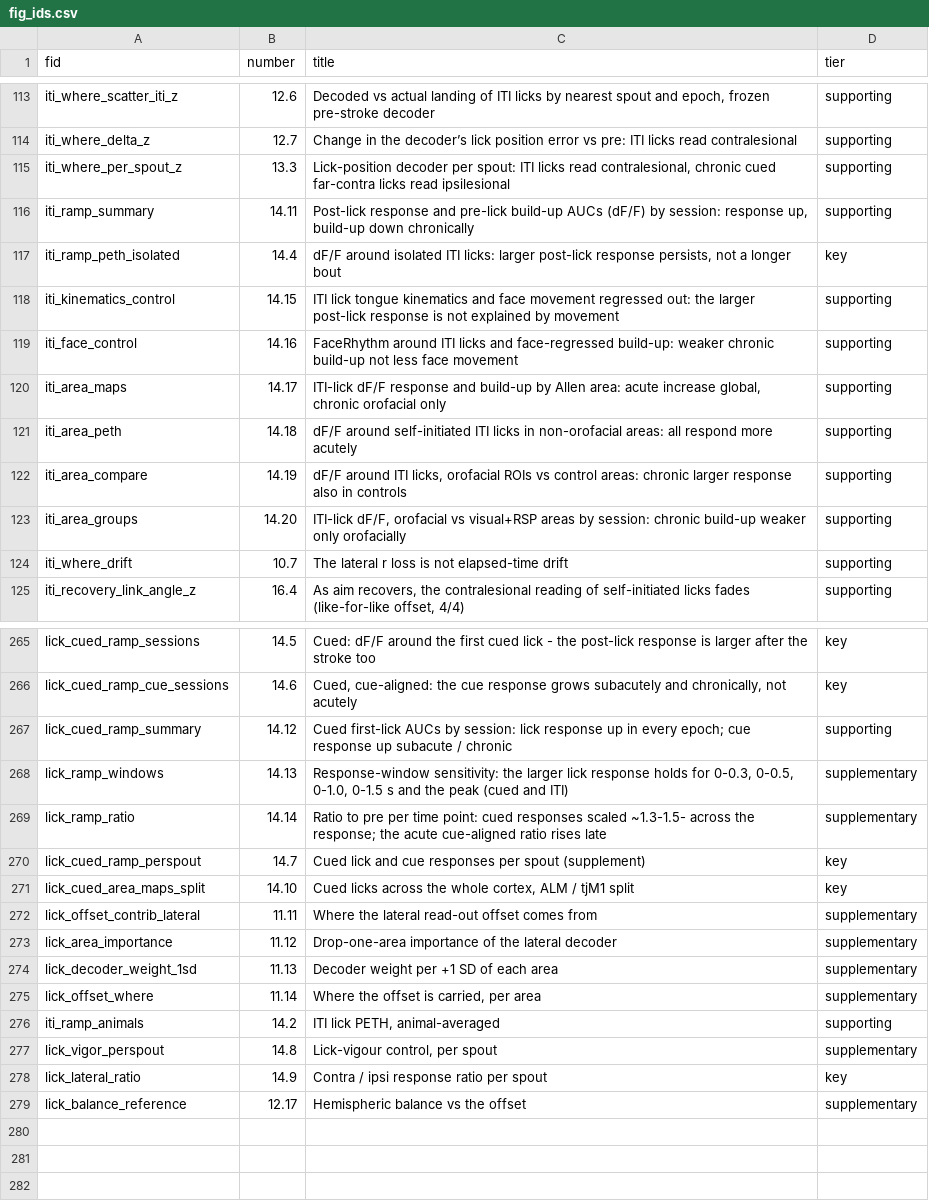
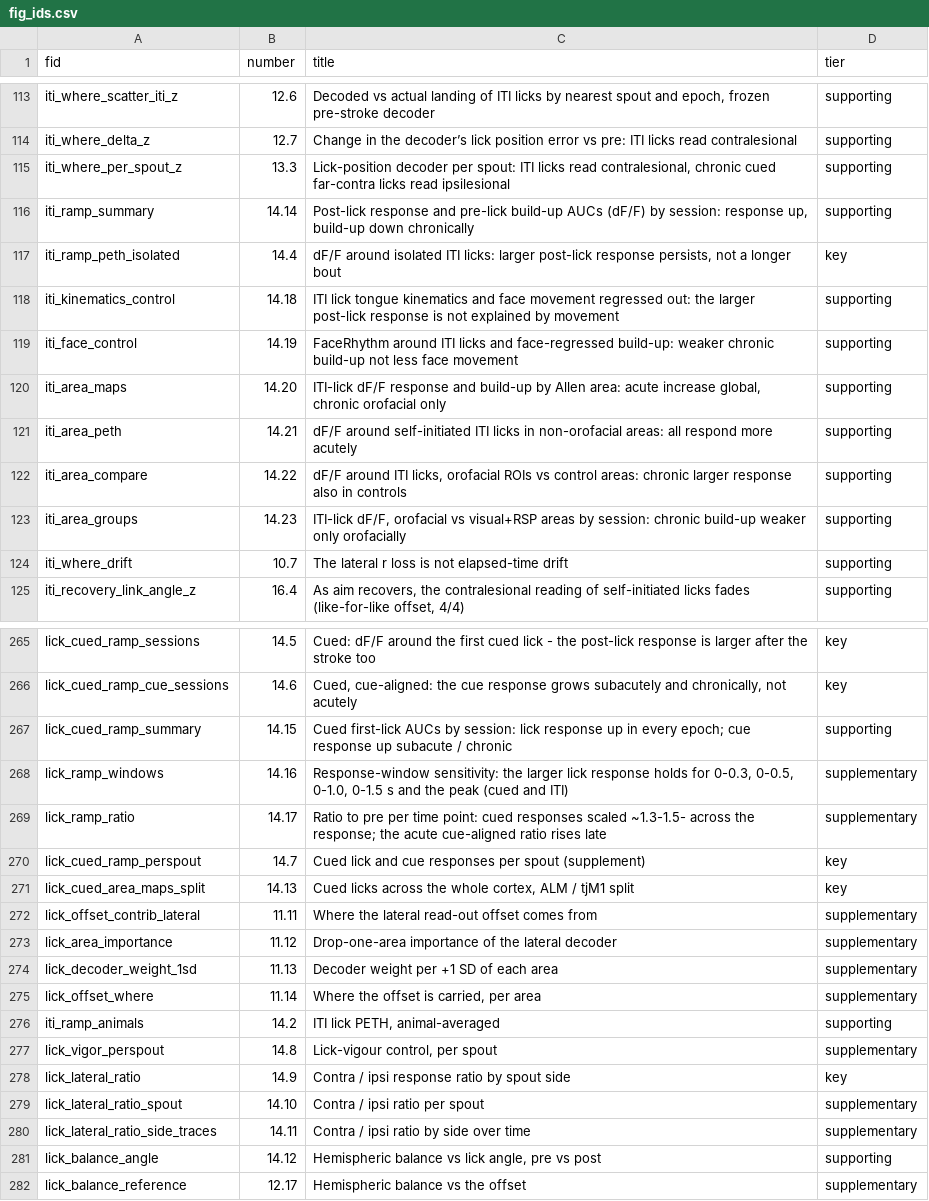
Before and after one commit to priya-srikanth/widefield_pipeline, a CSV file: _goal_page/fig_ids.csv, drawn as a sheet; only a part is shown, gaps mark what is left out; the diff covers the shown part only.

```diff
--- a/_goal_page/fig_ids.csv
+++ b/_goal_page/fig_ids.csv
@@ -115,10 +115,10 @@ iti_where_delta_z,12.7,Change in the decoder’s lick position error vs pre: ITI
 iti_where_per_spout_z,13.3,"Lick-position decoder per spout: ITI licks read contralesional, chronic cued far-contra licks read ipsilesional",supporting
-iti_ramp_summary,14.11,"Post-lick response and pre-lick build-up AUCs (dF/F) by session: response up, build-up down chronically",supporting
+iti_ramp_summary,14.14,"Post-lick response and pre-lick build-up AUCs (dF/F) by session: response up, build-up down chronically",supporting
 iti_ramp_peth_isolated,14.4,"dF/F around isolated ITI licks: larger post-lick response persists, not a longer bout",key
-iti_kinematics_control,14.15,ITI lick tongue kinematics and face movement regressed out: the larger post-lick response is not explained by movement,supporting
-iti_face_control,14.16,FaceRhythm around ITI licks and face-regressed build-up: weaker chronic build-up not less face movement,supporting
-iti_area_maps,14.17,"ITI-lick dF/F response and build-up by Allen area: acute increase global, chronic orofacial only",supporting
-iti_area_peth,14.18,dF/F around self-initiated ITI licks in non-orofacial areas: all respond more acutely,supporting
-iti_area_compare,14.19,"dF/F around ITI licks, orofacial ROIs vs control areas: chronic larger response also in controls",supporting
-iti_area_groups,14.20,"ITI-lick dF/F, orofacial vs visual+RSP areas by session: chronic build-up weaker only orofacially",supporting
+iti_kinematics_control,14.18,ITI lick tongue kinematics and face movement regressed out: the larger post-lick response is not explained by movement,supporting
+iti_face_control,14.19,FaceRhythm around ITI licks and face-regressed build-up: weaker chronic build-up not less face movement,supporting
+iti_area_maps,14.20,"ITI-lick dF/F response and build-up by Allen area: acute increase global, chronic orofacial only",supporting
+iti_area_peth,14.21,dF/F around self-initiated ITI licks in non-orofacial areas: all respond more acutely,supporting
+iti_area_compare,14.22,"dF/F around ITI licks, orofacial ROIs vs control areas: chronic larger response also in controls",supporting
+iti_area_groups,14.23,"ITI-lick dF/F, orofacial vs visual+RSP areas by session: chronic build-up weaker only orofacially",supporting
 iti_where_drift,10.7,The lateral r loss is not elapsed-time drift,supporting
@@ -266,7 +266,7 @@ lick_cued_ramp_sessions,14.5,Cued: dF/F around the first cued lick - the post-li
 lick_cued_ramp_cue_sessions,14.6,"Cued, cue-aligned: the cue response grows subacutely and chronically, not acutely",key
-lick_cued_ramp_summary,14.12,Cued first-lick AUCs by session: lick response up in every epoch; cue response up subacute / chronic,supporting
-lick_ramp_windows,14.13,"Response-window sensitivity: the larger lick response holds for 0-0.3, 0-0.5, 0-1.0, 0-1.5 s and the peak (cued and ITI)",supplementary
-lick_ramp_ratio,14.14,Ratio to pre per time point: cued responses scaled ~1.3-1.5- across the response; the acute cue-aligned ratio rises late,supplementary
+lick_cued_ramp_summary,14.15,Cued first-lick AUCs by session: lick response up in every epoch; cue response up subacute / chronic,supporting
+lick_ramp_windows,14.16,"Response-window sensitivity: the larger lick response holds for 0-0.3, 0-0.5, 0-1.0, 0-1.5 s and the peak (cued and ITI)",supplementary
+lick_ramp_ratio,14.17,Ratio to pre per time point: cued responses scaled ~1.3-1.5- across the response; the acute cue-aligned ratio rises late,supplementary
 lick_cued_ramp_perspout,14.7,Cued lick and cue responses per spout (supplement),key
-lick_cued_area_maps_split,14.10,"Cued licks across the whole cortex, ALM / tjM1 split",key
+lick_cued_area_maps_split,14.13,"Cued licks across the whole cortex, ALM / tjM1 split",key
 lick_offset_contrib_lateral,11.11,Where the lateral read-out offset comes from,supplementary
@@ -277,3 +277,6 @@ iti_ramp_animals,14.2,"ITI lick PETH, animal-averaged",supporting
 lick_vigor_perspout,14.8,"Lick-vigour control, per spout",supplementary
-lick_lateral_ratio,14.9,Contra / ipsi response ratio per spout,key
+lick_lateral_ratio,14.9,Contra / ipsi response ratio by spout side,key
+lick_lateral_ratio_spout,14.10,Contra / ipsi ratio per spout,supplementary
+lick_lateral_ratio_side_traces,14.11,Contra / ipsi ratio by side over time,supplementary
+lick_balance_angle,14.12,"Hemispheric balance vs lick angle, pre vs post",supporting
 lick_balance_reference,12.17,Hemispheric balance vs the offset,supplementary
```
Also changed, not shown: 4 edited cells elsewhere in this file, 6 other files.
